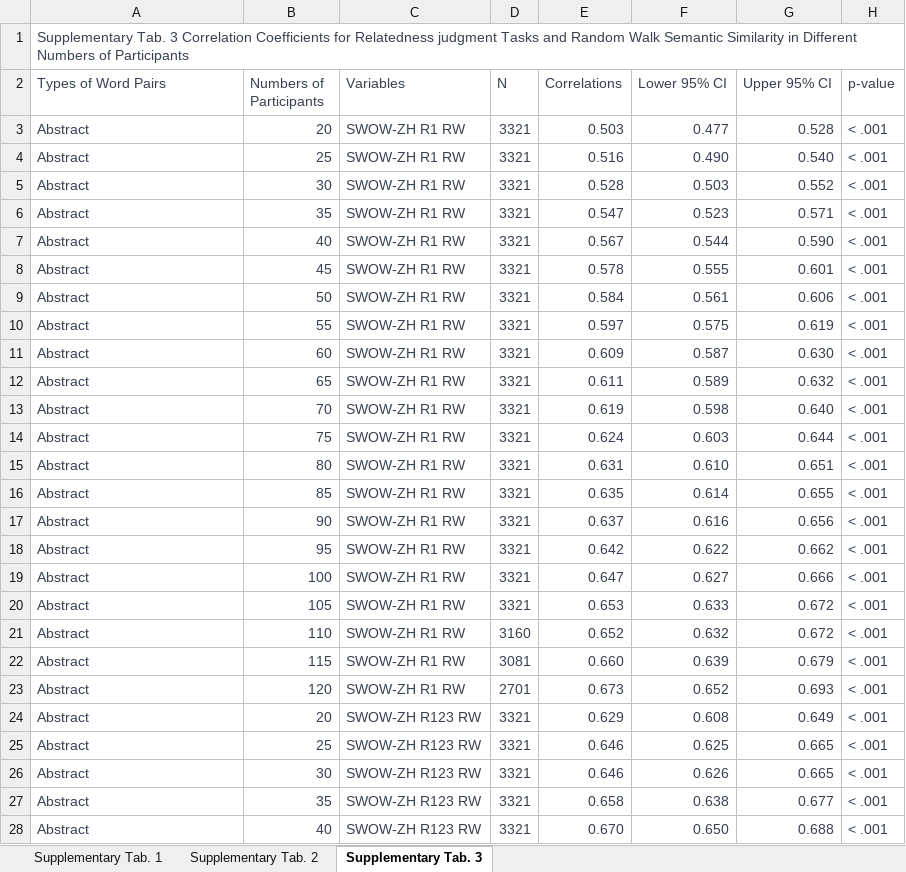
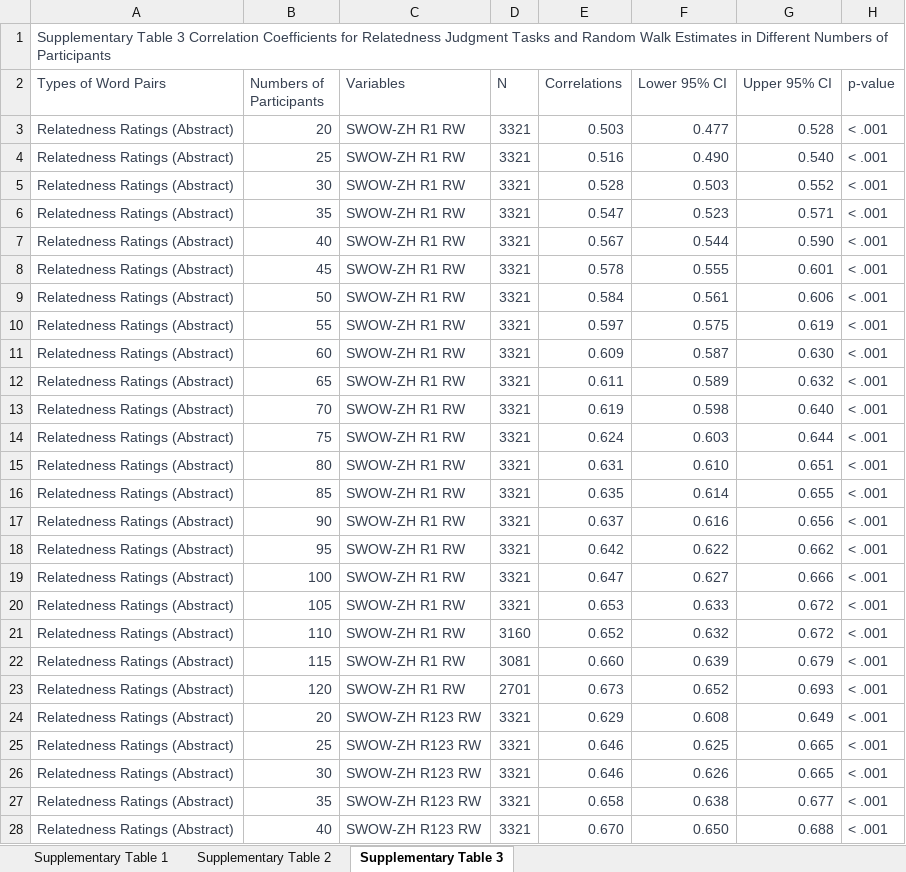
Before and after one commit to lib314a/SWOWZH, an Excel workbook: data/Supplementary Tables.xlsx, sheet Supplementary Table 3, drawn as a sheet; only a part is shown; values as stored, in another font and other column widths than the file's, no borders; the diff covers the shown part only; the diff names each change by its address in the sheet, - before the commit and + after, or states it on an @@ line.

```diff
--- a/data/Supplementary Tables.xlsx (sheet Supplementary Table 3)
+++ b/data/Supplementary Tables.xlsx (sheet Supplementary Table 3)
-sheet tab: Supplementary Tab. 1
+sheet tab: Supplementary Table 1
-sheet tab: Supplementary Tab. 2
+sheet tab: Supplementary Table 2
-sheet tab: Supplementary Tab. 3
+sheet tab: Supplementary Table 3
-A1 (Types of Word Pairs): Supplementary Tab. 3 Correlation Coefficients for Relatedness judgment Tasks and Random Walk Semantic Similarity in Different…
+A1 (Types of Word Pairs): Supplementary Table 3 Correlation Coefficients for Relatedness Judgment Tasks and Random Walk Estimates in Different…
-A3:A28 (Types of Word Pairs): Abstract
+A3:A28 (Types of Word Pairs): Relatedness Ratings (Abstract)
```
Also changed, not shown: other rows of this sheet, sheet Supplementary Table 2, sheet Supplementary Table 1, 18 other files.
